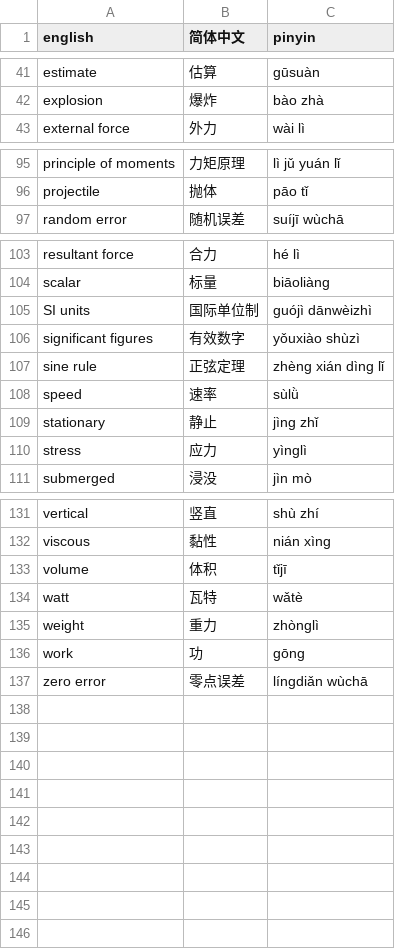
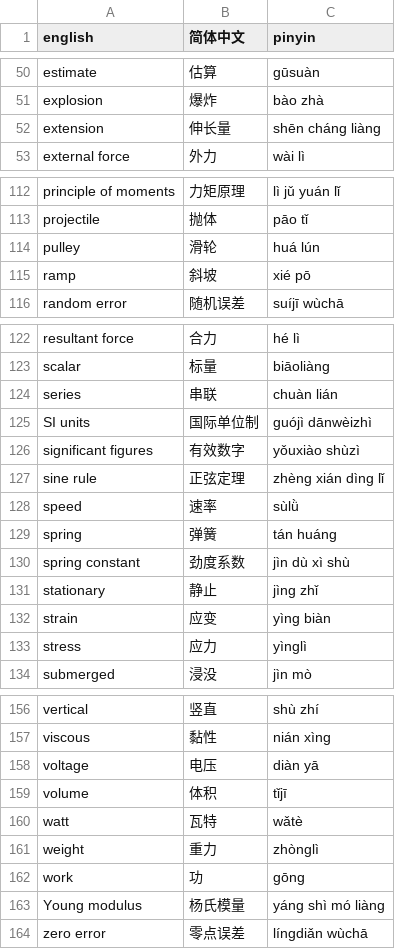
Before and after one commit to JoschkaKoen/IGCSE-Exercise-Sheet-Generator-1, a TSV file: output/eXam/handouts/a_level_physics/_glossary.tsv, drawn as a sheet; only a part is shown, gaps mark what is left out; the diff covers the shown part only; the diff names each change by its address in the sheet, - before the commit and + after, or states it on an @@ line.

```diff
--- a/output/eXam/handouts/a_level_physics/_glossary.tsv
+++ b/output/eXam/handouts/a_level_physics/_glossary.tsv
+row 52: extension | 伸长量 | shēn cháng liàng
+row 114: pulley | 滑轮 | huá lún
+row 115: ramp | 斜坡 | xié pō
+row 124: series | 串联 | chuàn lián
+row 129: spring | 弹簧 | tán huáng
+row 130: spring constant | 劲度系数 | jìn dù xì shù
+row 132: strain | 应变 | yìng biàn
+row 158: voltage | 电压 | diàn yā
+row 163: Young modulus | 杨氏模量 | yáng shì mó liàng
```
Also changed, not shown: 18 added rows elsewhere in this file, 5 other files.
